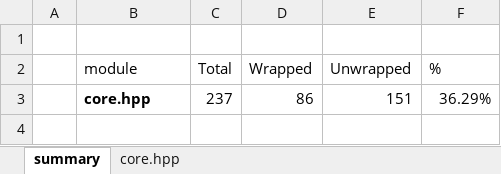
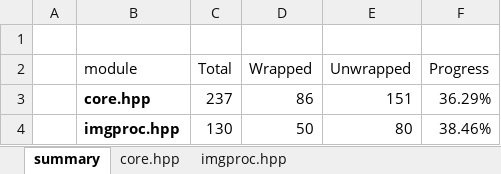
Before and after one commit to shimat/opencvsharp, an Excel workbook: src/wrapped_functions_c++.xlsx, sheet summary, drawn as a sheet; values as stored, in another font and other column widths than the file's, no borders; table styles not drawn; the diff names each change by its address in the sheet, - before the commit and + after, or states it on an @@ line.

```diff
--- a/src/wrapped_functions_c++.xlsx (sheet summary)
+++ b/src/wrapped_functions_c++.xlsx (sheet summary)
+sheet tab: imgproc.hpp
-F2: %
+F2: Progress
+row 4:  | imgproc.hpp | 130 | 50 | 80 | 38.46%
```
Also changed, not shown: formulas that keep their value, 8 other files.
